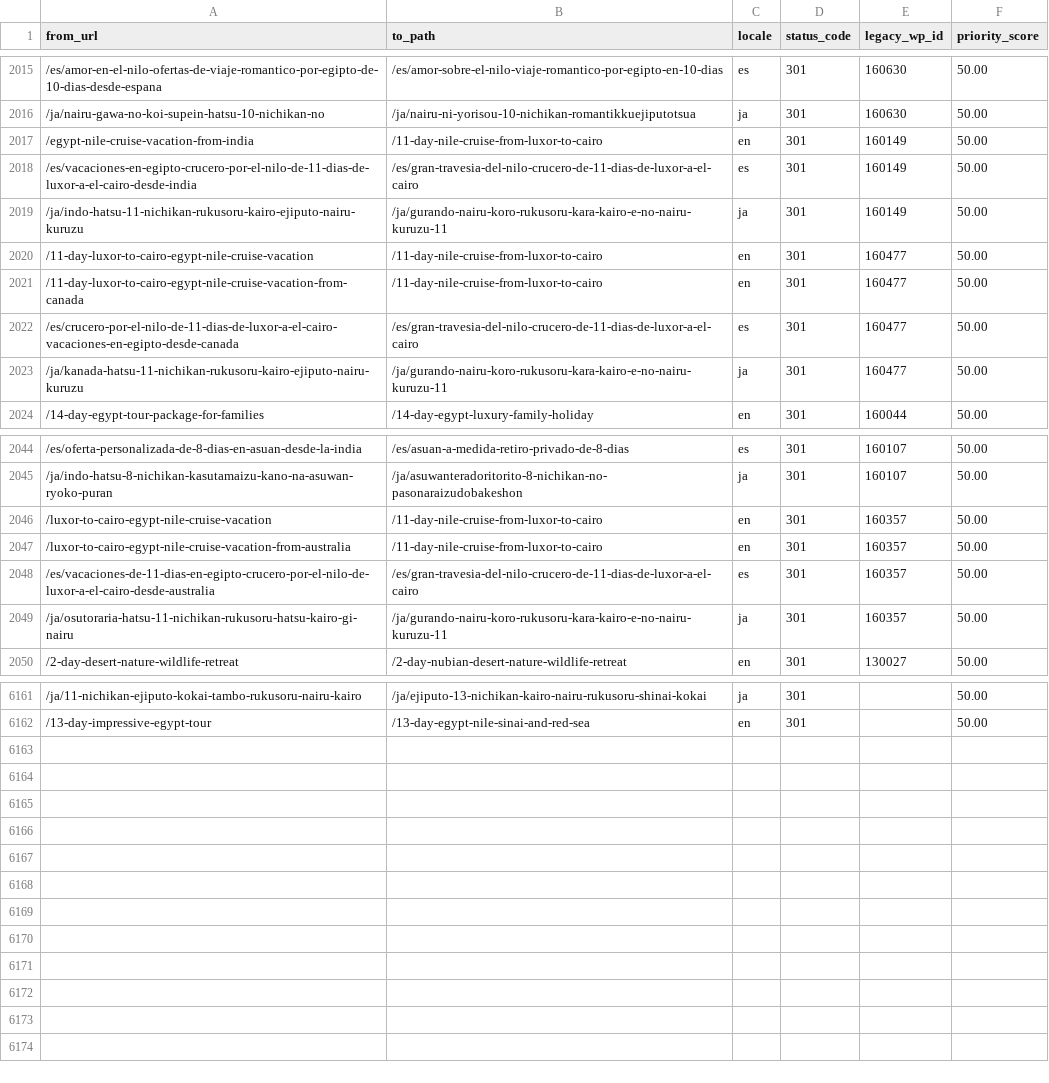
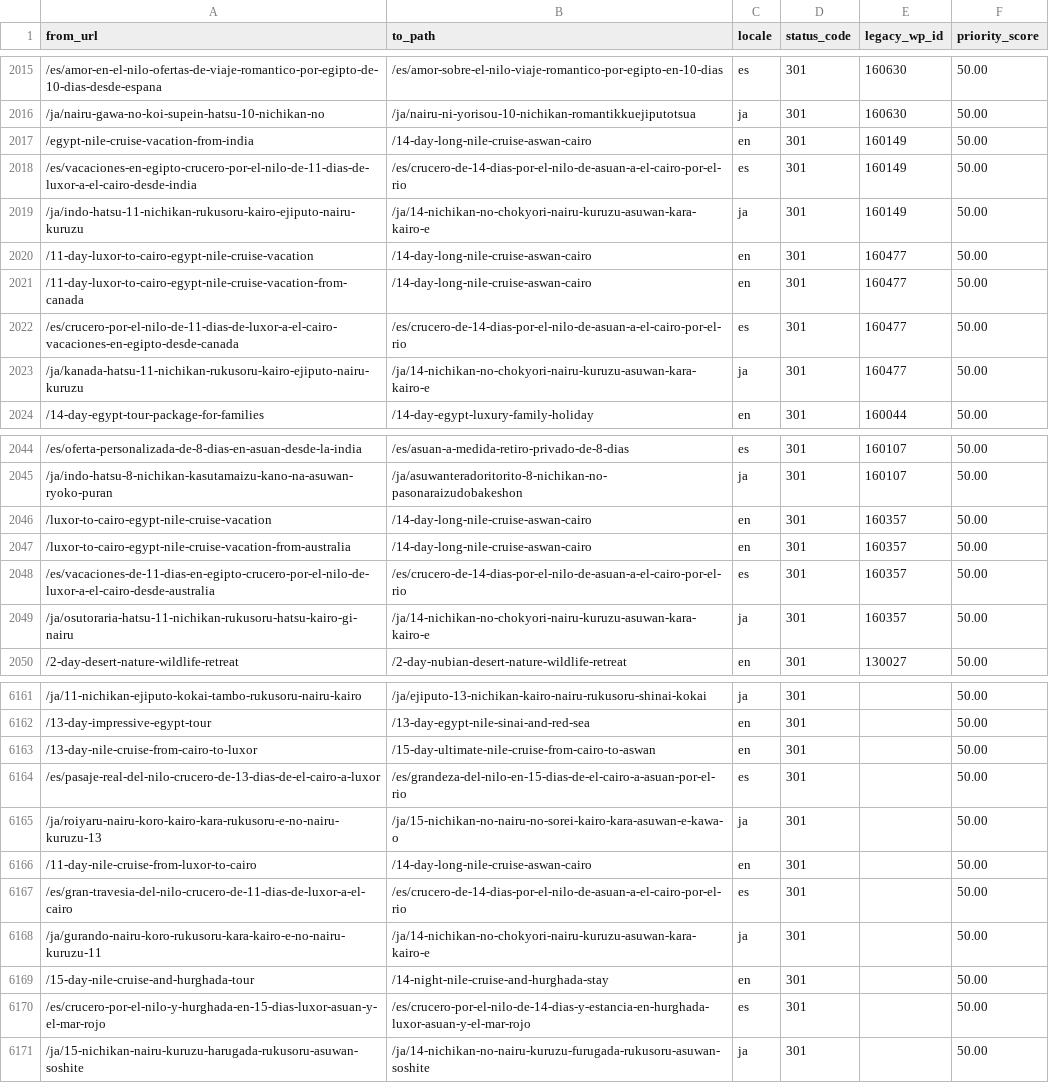
Before and after one commit to desertcanvasart-dotcom/travel2egypt-next, a CSV file: migration/redirect-map.csv, drawn as a sheet; only a part is shown, gaps mark what is left out; the diff covers the shown part only; the diff names each change by its address in the sheet, - before the commit and + after, or states it on an @@ line.

```diff
--- a/migration/redirect-map.csv
+++ b/migration/redirect-map.csv
-B2017 (to_path): /11-day-nile-cruise-from-luxor-to-cairo
+B2017 (to_path): /14-day-long-nile-cruise-aswan-cairo
-B2018 (to_path): /es/gran-travesia-del-nilo-crucero-de-11-dias-de-luxor-a-el-cairo
+B2018 (to_path): /es/crucero-de-14-dias-por-el-nilo-de-asuan-a-el-cairo-por-el-rio
-B2019 (to_path): /ja/gurando-nairu-koro-rukusoru-kara-kairo-e-no-nairu-kuruzu-11
+B2019 (to_path): /ja/14-nichikan-no-chokyori-nairu-kuruzu-asuwan-kara-kairo-e
-B2020:B2021 (to_path): /11-day-nile-cruise-from-luxor-to-cairo
+B2020:B2021 (to_path): /14-day-long-nile-cruise-aswan-cairo
-B2022 (to_path): /es/gran-travesia-del-nilo-crucero-de-11-dias-de-luxor-a-el-cairo
+B2022 (to_path): /es/crucero-de-14-dias-por-el-nilo-de-asuan-a-el-cairo-por-el-rio
-B2023 (to_path): /ja/gurando-nairu-koro-rukusoru-kara-kairo-e-no-nairu-kuruzu-11
+B2023 (to_path): /ja/14-nichikan-no-chokyori-nairu-kuruzu-asuwan-kara-kairo-e
-B2046:B2047 (to_path): /11-day-nile-cruise-from-luxor-to-cairo
+B2046:B2047 (to_path): /14-day-long-nile-cruise-aswan-cairo
-B2048 (to_path): /es/gran-travesia-del-nilo-crucero-de-11-dias-de-luxor-a-el-cairo
+B2048 (to_path): /es/crucero-de-14-dias-por-el-nilo-de-asuan-a-el-cairo-por-el-rio
-B2049 (to_path): /ja/gurando-nairu-koro-rukusoru-kara-kairo-e-no-nairu-kuruzu-11
+B2049 (to_path): /ja/14-nichikan-no-chokyori-nairu-kuruzu-asuwan-kara-kairo-e
+row 6163: /13-day-nile-cruise-from-cairo-to-luxor | /15-day-ultimate-nile-cruise-from-cairo-to-aswan | en | 301 |  | 50.00
+row 6164: /es/pasaje-real-del-nilo-crucero-de-13-dias-de-el-cairo-a-luxor | /es/grandeza-del-nilo-en-15-dias-de-el-cairo-a-asuan-por-el-rio | es | 301 |  | 50.00
+row 6165: /ja/roiyaru-nairu-koro-kairo-kara-rukusoru-e-no-nairu-kuruzu-13 | /ja/15-nichikan-no-nairu-no-sorei-kairo-kara-asuwan-e-kawa-o | ja | 301 |  | 50.00
+row 6166: /11-day-nile-cruise-from-luxor-to-cairo | /14-day-long-nile-cruise-aswan-cairo | en | 301 |  | 50.00
+row 6167: /es/gran-travesia-del-nilo-crucero-de-11-dias-de-luxor-a-el-cairo | /es/crucero-de-14-dias-por-el-nilo-de-asuan-a-el-cairo-por-el-rio | es | 301 |  | 50.00
+row 6168: /ja/gurando-nairu-koro-rukusoru-kara-kairo-e-no-nairu-kuruzu-11 | /ja/14-nichikan-no-chokyori-nairu-kuruzu-asuwan-kara-kairo-e | ja | 301 |  | 50.00
+row 6169: /15-day-nile-cruise-and-hurghada-tour | /14-night-nile-cruise-and-hurghada-stay | en | 301 |  | 50.00
+row 6170: /es/crucero-por-el-nilo-y-hurghada-en-15-dias-luxor-asuan-y-el-mar-rojo | /es/crucero-por-el-nilo-de-14-dias-y-estancia-en-hurghada-luxor-asuan-y-el-mar-rojo | es | 301 |  | 50.00
+row 6171: /ja/15-nichikan-nairu-kuruzu-harugada-rukusoru-asuwan-soshite | /ja/14-nichikan-no-nairu-kuruzu-furugada-rukusoru-asuwan-soshite | ja | 301 |  | 50.00
```
Also changed, not shown: 12 edited cells elsewhere in this file, 16 other files.
